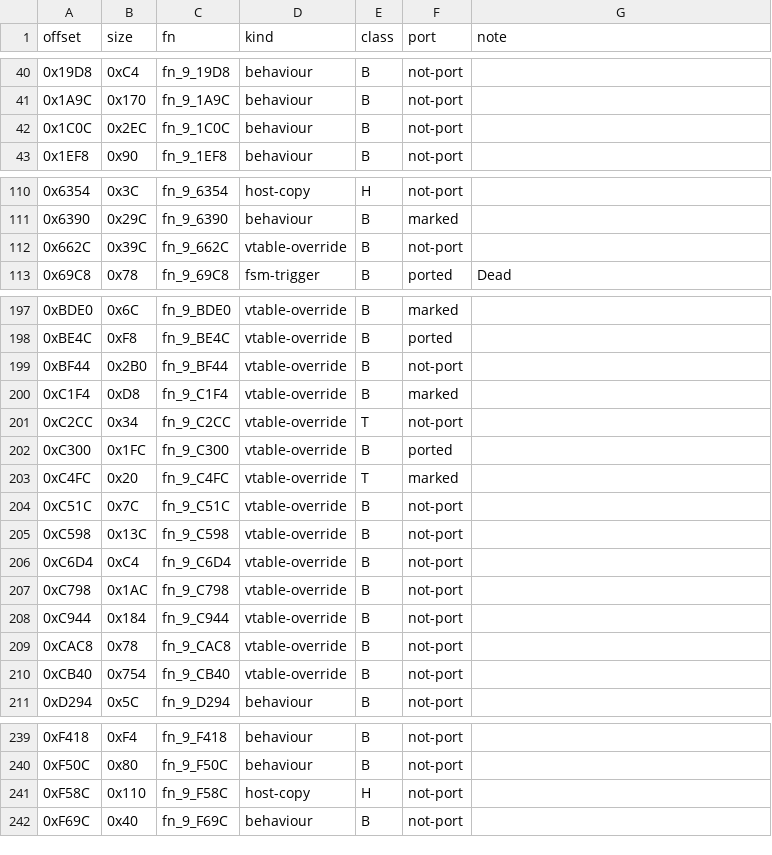
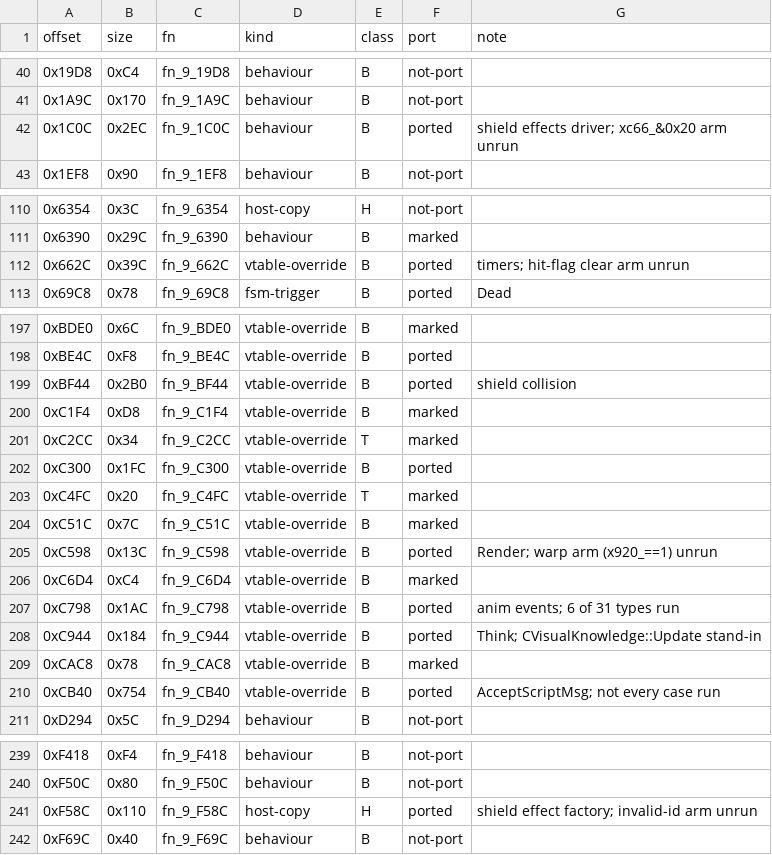
Before and after one commit to NitrosGits/MetroidPrime2Port-DSU, a TSV file: docs/module-analysis/CommandoPirate_functions.tsv, drawn as a sheet; only a part is shown, gaps mark what is left out; the diff covers the shown part only.

Commit message:
docs: CommandoPirate tsv - the reviewed overrides, F58C/1C0C ported; C2CC, C51C, C6D4, CAC8, Crouch marked

```diff
--- a/docs/module-analysis/CommandoPirate_functions.tsv
+++ b/docs/module-analysis/CommandoPirate_functions.tsv
@@ -41,3 +41,3 @@ offset	size	fn	kind	class	port	note
 0x1A9C	0x170	fn_9_1A9C	behaviour	B	not-port	
-0x1C0C	0x2EC	fn_9_1C0C	behaviour	B	not-port	
+0x1C0C	0x2EC	fn_9_1C0C	behaviour	B	ported	shield effects driver; xc66_&0x20 arm unrun
 0x1EF8	0x90	fn_9_1EF8	behaviour	B	not-port	
@@ -111,3 +111,3 @@ offset	size	fn	kind	class	port	note
 0x6390	0x29C	fn_9_6390	behaviour	B	marked	
-0x662C	0x39C	fn_9_662C	vtable-override	B	not-port	
+0x662C	0x39C	fn_9_662C	vtable-override	B	ported	timers; hit-flag clear arm unrun
 0x69C8	0x78	fn_9_69C8	fsm-trigger	B	ported	Dead
@@ -198,14 +198,14 @@ offset	size	fn	kind	class	port	note
 0xBE4C	0xF8	fn_9_BE4C	vtable-override	B	ported	
-0xBF44	0x2B0	fn_9_BF44	vtable-override	B	not-port	
+0xBF44	0x2B0	fn_9_BF44	vtable-override	B	ported	shield collision
 0xC1F4	0xD8	fn_9_C1F4	vtable-override	B	marked	
-0xC2CC	0x34	fn_9_C2CC	vtable-override	T	not-port	
+0xC2CC	0x34	fn_9_C2CC	vtable-override	T	marked	
 0xC300	0x1FC	fn_9_C300	vtable-override	B	ported	
 0xC4FC	0x20	fn_9_C4FC	vtable-override	T	marked	
-0xC51C	0x7C	fn_9_C51C	vtable-override	B	not-port	
-0xC598	0x13C	fn_9_C598	vtable-override	B	not-port	
-0xC6D4	0xC4	fn_9_C6D4	vtable-override	B	not-port	
-0xC798	0x1AC	fn_9_C798	vtable-override	B	not-port	
-0xC944	0x184	fn_9_C944	vtable-override	B	not-port	
-0xCAC8	0x78	fn_9_CAC8	vtable-override	B	not-port	
-0xCB40	0x754	fn_9_CB40	vtable-override	B	not-port	
+0xC51C	0x7C	fn_9_C51C	vtable-override	B	marked	
+0xC598	0x13C	fn_9_C598	vtable-override	B	ported	Render; warp arm (x920_==1) unrun
+0xC6D4	0xC4	fn_9_C6D4	vtable-override	B	marked	
+0xC798	0x1AC	fn_9_C798	vtable-override	B	ported	anim events; 6 of 31 types run
+0xC944	0x184	fn_9_C944	vtable-override	B	ported	Think; CVisualKnowledge::Update stand-in
+0xCAC8	0x78	fn_9_CAC8	vtable-override	B	marked	
+0xCB40	0x754	fn_9_CB40	vtable-override	B	ported	AcceptScriptMsg; not every case run
 0xD294	0x5C	fn_9_D294	behaviour	B	not-port	
@@ -240,3 +240,3 @@ offset	size	fn	kind	class	port	note
 0xF50C	0x80	fn_9_F50C	behaviour	B	not-port	
-0xF58C	0x110	fn_9_F58C	host-copy	H	not-port	
+0xF58C	0x110	fn_9_F58C	host-copy	H	ported	shield effect factory; invalid-id arm unrun
 0xF69C	0x40	fn_9_F69C	behaviour	B	not-port	
```
Also changed, not shown: 1 edited cell elsewhere in this file.
